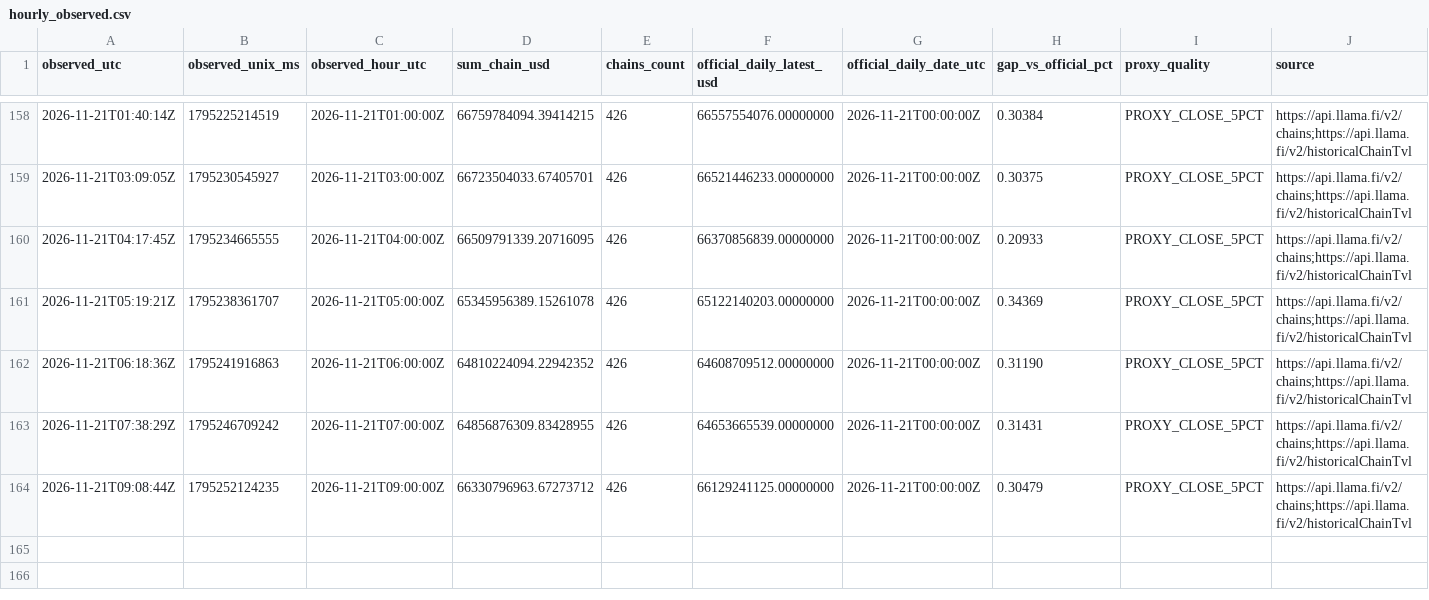
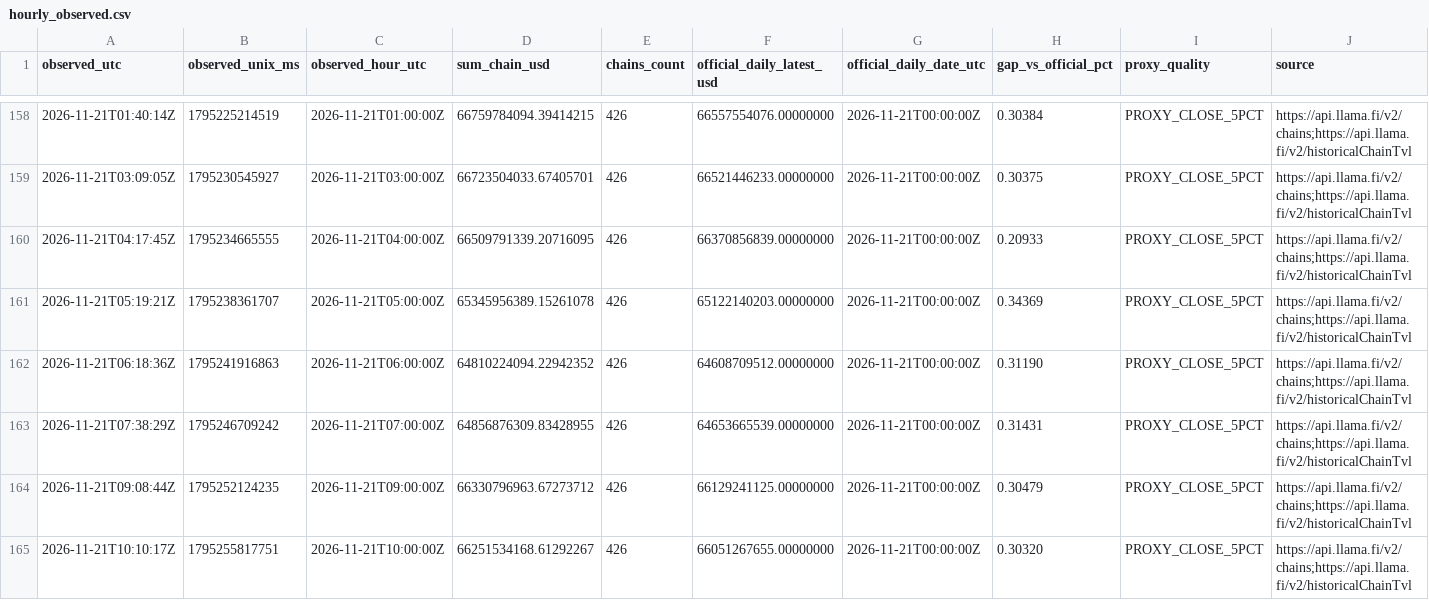
Before and after one commit to imthequin2811-gif/radar-pisau-jatuh, a CSV file: data/tvl/hourly_observed.csv, drawn as a sheet; only a part is shown, gaps mark what is left out; the diff names each change by its address in the sheet, - before the commit and + after, or states it on an @@ line.

```diff
--- a/data/tvl/hourly_observed.csv
+++ b/data/tvl/hourly_observed.csv
+row 165: 2026-11-21T10:10:17Z | 1795255817751 | 2026-11-21T10:00:00Z | 66251534168.61292267 | 426 | 66051267655.00000000 | 2026-11-21T00:00:00Z | 0.30320 | PROXY_CLOSE_5PCT | https://api.llama.fi/v2/chains;https://api.llama.fi/v2/historicalChainTvl
```
Also changed, not shown: data/tvl/daily_official.csv, 2 other files.
